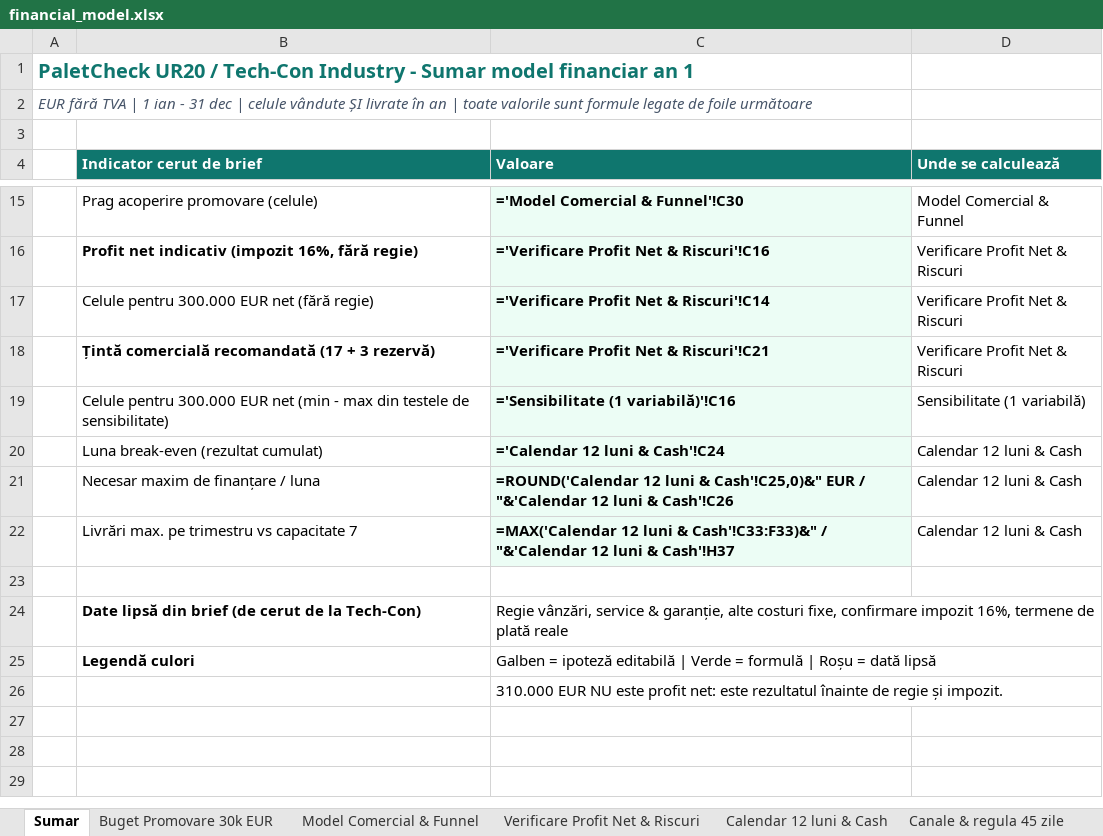
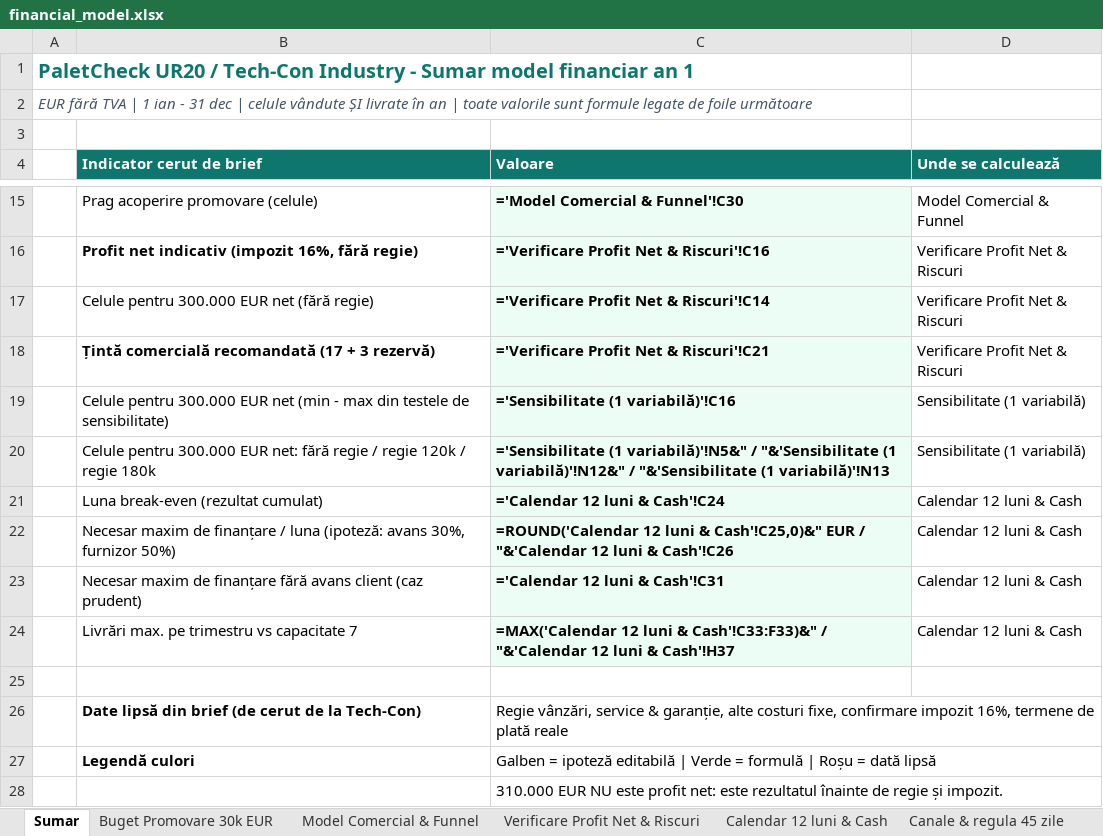
Before and after one commit to Asociatie-studenti-SA/ai-business-challenge-2026, an Excel workbook: deliverables/02-finance/financial_model.xlsx, sheet Sumar, drawn as a sheet; only a part is shown, gaps mark what is left out; values as stored, in another font and other column widths than the file's, no borders; formulas without a stored value are shown as written; addresses are those after the commit; the diff names each change by its address in the sheet, - before the commit and + after, or states it on an @@ line.

Commit message:
finance v3: no-advance cash case, hub capacity slack, regie band on Sumar, contribution_margin_pct (471 formule, 0 erori)

```diff
--- a/deliverables/02-finance/financial_model.xlsx (sheet Sumar)
+++ b/deliverables/02-finance/financial_model.xlsx (sheet Sumar)
+row 20:  | Celule pentru 300.000 EUR net: fără regie / regie 120k / regie 180k | ='Sensibilitate (1 variabilă)'!N5&" / "&'Sensibilitate (1 variabilă)'!N12&" / "&'Sensibilitate (1 variabilă)'!N13 | Sensibilitate (1 variabilă)
-B22 (Indicator cerut de brief): …/ luna
+B22 (Indicator cerut de brief): …/ luna (ipoteză: avans 30%, furnizor 50%)
+row 23:  | Necesar maxim de finanțare fără avans client (caz prudent) | ='Calendar 12 luni & Cash'!C31 | Calendar 12 luni & Cash
```
Also changed, not shown: sheet Calendar 12 luni & Cash, 3 other files.
